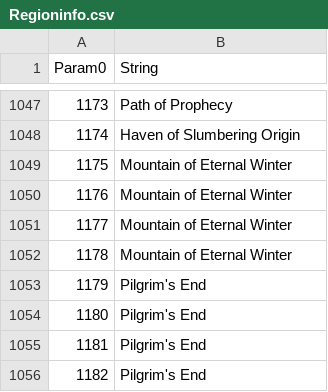
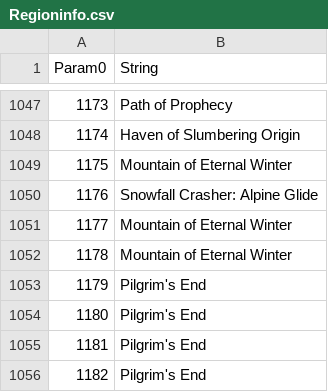
Before and after one commit to Thell/milp-flow, a CSV file: src/milp_flow/data/Regioninfo.csv, drawn as a sheet; only a part is shown, gaps mark what is left out; the diff covers the shown part only; the diff names each change by its address in the sheet, - before the commit and + after, or states it on an @@ line.

```diff
--- a/src/milp_flow/data/Regioninfo.csv
+++ b/src/milp_flow/data/Regioninfo.csv
-B1050 (String): Mountain of Eternal Winter
+B1050 (String): Snowfall Crasher: Alpine Glide
```
Also changed, not shown: 11 added rows, 17 edited cells and row numbers in column A elsewhere in this file, 10 other files.
